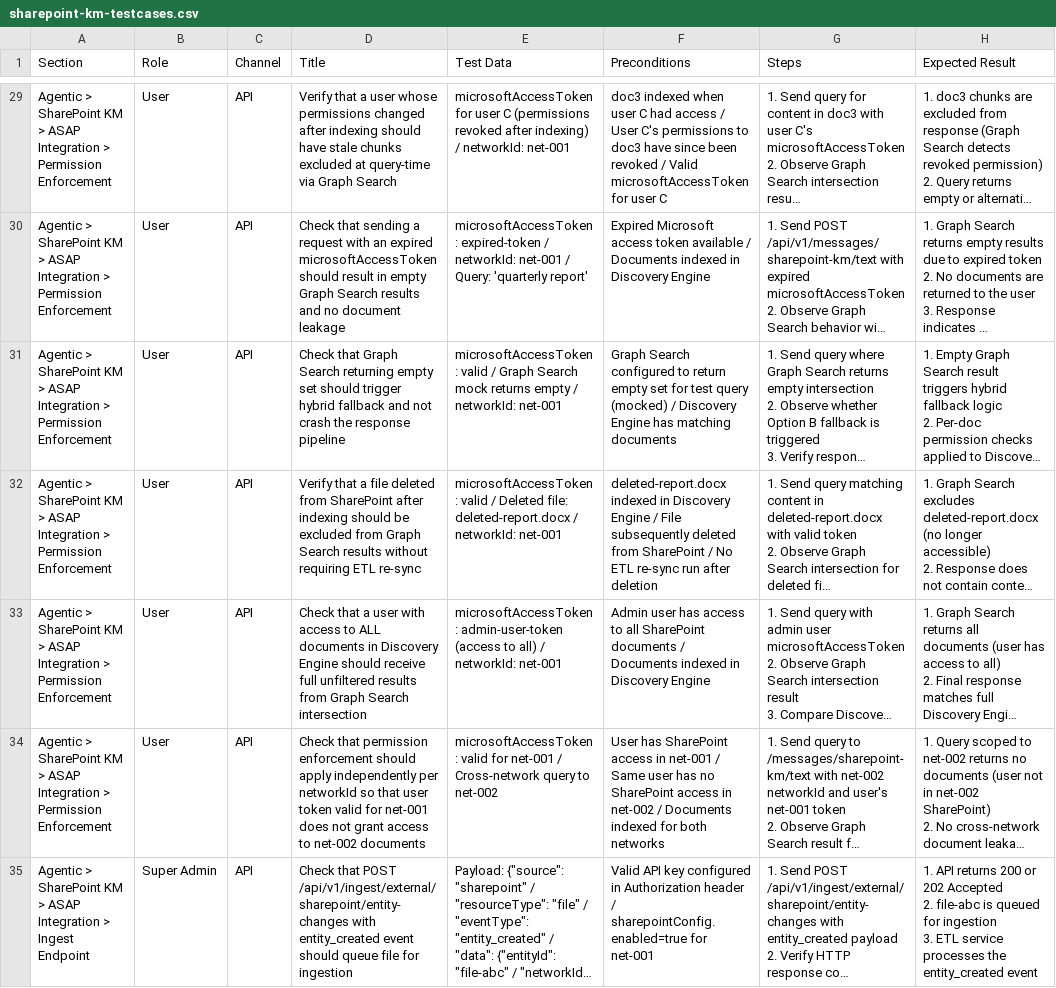
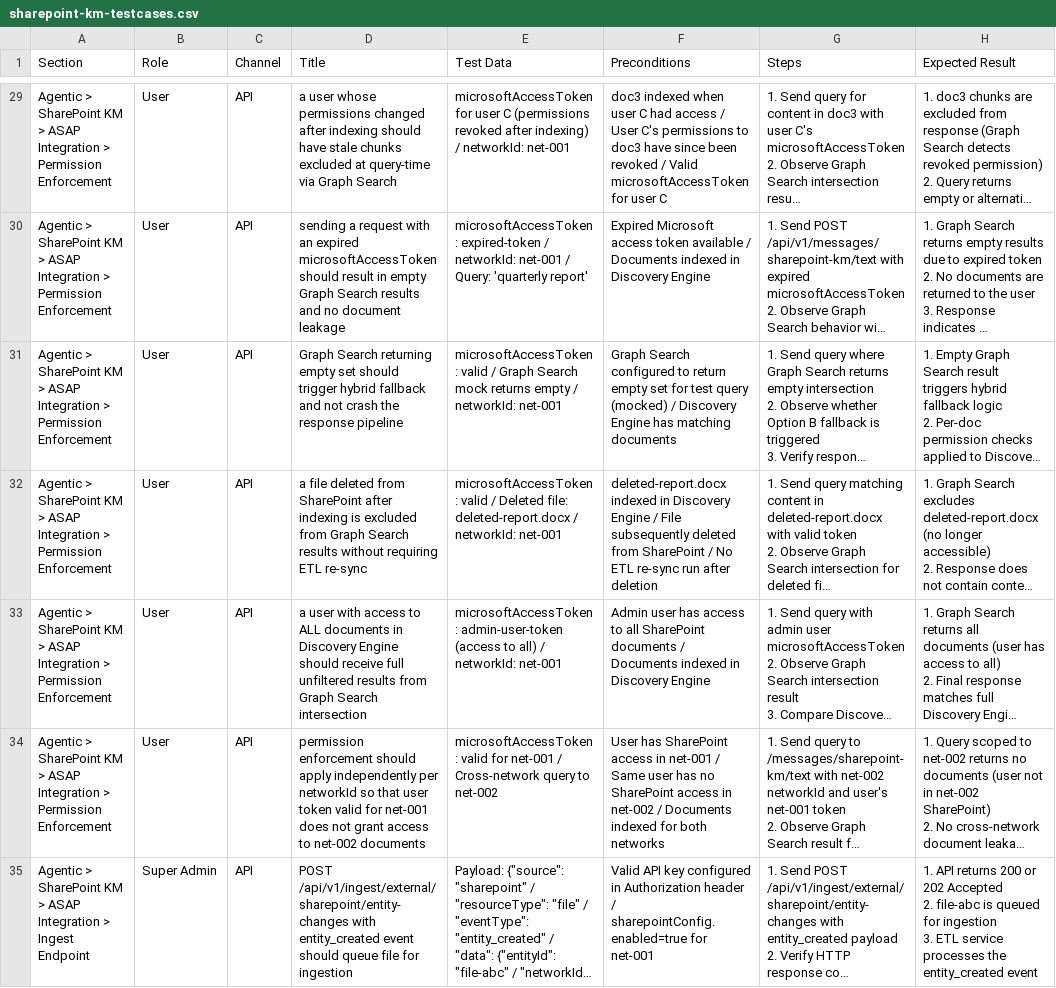
Before and after one commit to ApiwatKansaard/Claude_QA_Agent, a CSV file: agentic-sharepoint-km/sharepoint-km-testcases.csv, drawn as a sheet; only a part is shown, gaps mark what is left out; long unchanged cells end in …; the diff covers the shown part only; the diff names each change by its address in the sheet, - before the commit and + after, or states it on an @@ line.

```diff
--- a/agentic-sharepoint-km/sharepoint-km-testcases.csv
+++ b/agentic-sharepoint-km/sharepoint-km-testcases.csv
-D29 (Title): Verify that a user…
+D29 (Title): a user…
-D30 (Title): Check that sending a…
+D30 (Title): sending a…
-D31 (Title): Check that Graph Search…
+D31 (Title): Graph Search…
-D32 (Title): Verify that a file deleted from SharePoint after indexing should be excluded from…
+D32 (Title): a file deleted from SharePoint after indexing is excluded from…
-D33 (Title): Check that a user…
+D33 (Title): a user…
-D34 (Title): Check that permission enforcement…
+D34 (Title): permission enforcement…
-D35 (Title): Check that POST /api/v1/ingest/external/sharepoint/entity-changes…
+D35 (Title): POST /api/v1/ingest/external/sharepoint/entity-changes…
```
Also changed, not shown: 95 edited cells elsewhere in this file.
